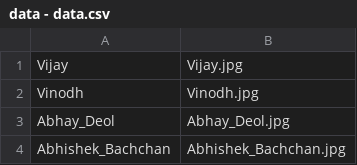
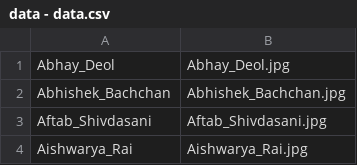
Before and after one commit to VinodhKumar-Offl/Face-Recognition, a CSV file: data - data.csv, drawn as a sheet; only a part is shown; the shorter side is filled out with more unchanged rows; the diff names each change by its address in the sheet, - before the commit and + after, or states it on an @@ line.

Commit message:
Update data - data.csv

```diff
--- a/data - data.csv
+++ b/data - data.csv
-row 1: Vijay | Vijay.jpg
-row 2: Vinodh | Vinodh.jpg
```
